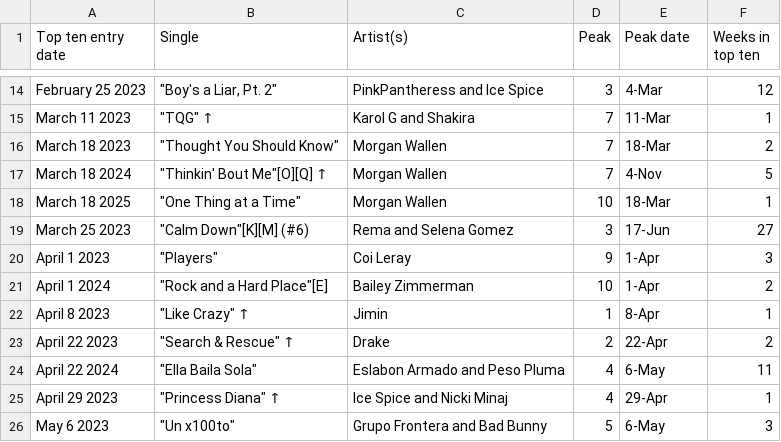
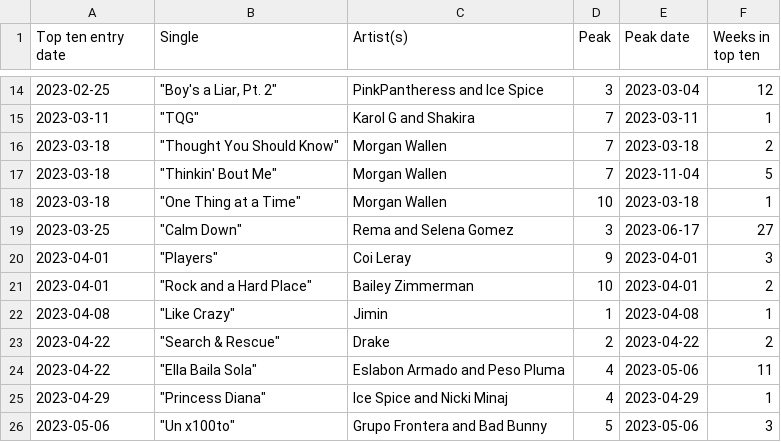
Before and after one commit to nicolercambron/Music-Trends, a CSV file: CSV/peak_top10.csv, drawn as a sheet; only a part is shown, gaps mark what is left out; the diff covers the shown part only; the diff names each change by its address in the sheet, - before the commit and + after, or states it on an @@ line.

```diff
--- a/CSV/peak_top10.csv
+++ b/CSV/peak_top10.csv
-A14 (Top ten entry date): February 25 2023
+A14 (Top ten entry date): 2023-02-25
-E14 (Peak date): 4-Mar
+E14 (Peak date): 2023-03-04
-A15 (Top ten entry date): March 11 2023
+A15 (Top ten entry date): 2023-03-11
-B15 (Single): "TQG" ↑
+B15 (Single): "TQG"
-E15 (Peak date): 11-Mar
+E15 (Peak date): 2023-03-11
-A16 (Top ten entry date): March 18 2023
+A16 (Top ten entry date): 2023-03-18
-E16 (Peak date): 18-Mar
+E16 (Peak date): 2023-03-18
-A17 (Top ten entry date): March 18 2024
+A17 (Top ten entry date): 2023-03-18
-B17 (Single): "Thinkin' Bout Me"[O][Q] ↑
+B17 (Single): "Thinkin' Bout Me"
-E17 (Peak date): 4-Nov
+E17 (Peak date): 2023-11-04
-A18 (Top ten entry date): March 18 2025
+A18 (Top ten entry date): 2023-03-18
-E18 (Peak date): 18-Mar
+E18 (Peak date): 2023-03-18
-A19 (Top ten entry date): March 25 2023
+A19 (Top ten entry date): 2023-03-25
-B19 (Single): "Calm Down"[K][M] (#6)
+B19 (Single): "Calm Down"
-E19 (Peak date): 17-Jun
+E19 (Peak date): 2023-06-17
-A20 (Top ten entry date): April 1 2023
+A20 (Top ten entry date): 2023-04-01
-E20:E21 (Peak date): 1-Apr
+E20:E21 (Peak date): 2023-04-01
-A21 (Top ten entry date): April 1 2024
+A21 (Top ten entry date): 2023-04-01
-B21 (Single): "Rock and a Hard Place"[E]
+B21 (Single): "Rock and a Hard Place"
-A22 (Top ten entry date): April 8 2023
+A22 (Top ten entry date): 2023-04-08
-B22 (Single): "Like Crazy" ↑
+B22 (Single): "Like Crazy"
-E22 (Peak date): 8-Apr
+E22 (Peak date): 2023-04-08
-A23 (Top ten entry date): April 22 2023
+A23 (Top ten entry date): 2023-04-22
-B23 (Single): "Search & Rescue" ↑
+B23 (Single): "Search & Rescue"
-E23 (Peak date): 22-Apr
+E23 (Peak date): 2023-04-22
-A24 (Top ten entry date): April 22 2024
+A24 (Top ten entry date): 2023-04-22
-E24 (Peak date): 6-May
+E24 (Peak date): 2023-05-06
-A25 (Top ten entry date): April 29 2023
+A25 (Top ten entry date): 2023-04-29
-B25 (Single): "Princess Diana" ↑
+B25 (Single): "Princess Diana"
-E25 (Peak date): 29-Apr
+E25 (Peak date): 2023-04-29
-A26 (Top ten entry date): May 6 2023
+A26 (Top ten entry date): 2023-05-06
-E26 (Peak date): 6-May
+E26 (Peak date): 2023-05-06
```
Also changed, not shown: 149 edited cells elsewhere in this file, CSV/BB_year-end_singles.csv, CSV/Top10_Albums.csv, 4 other files.
